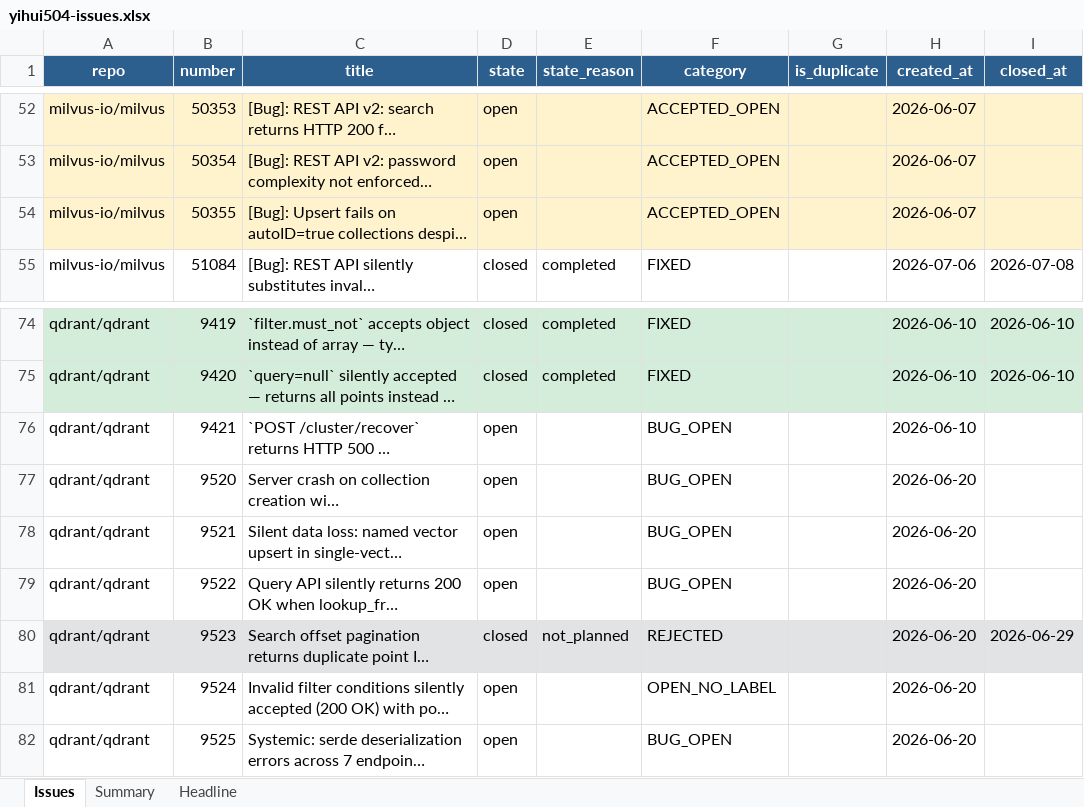
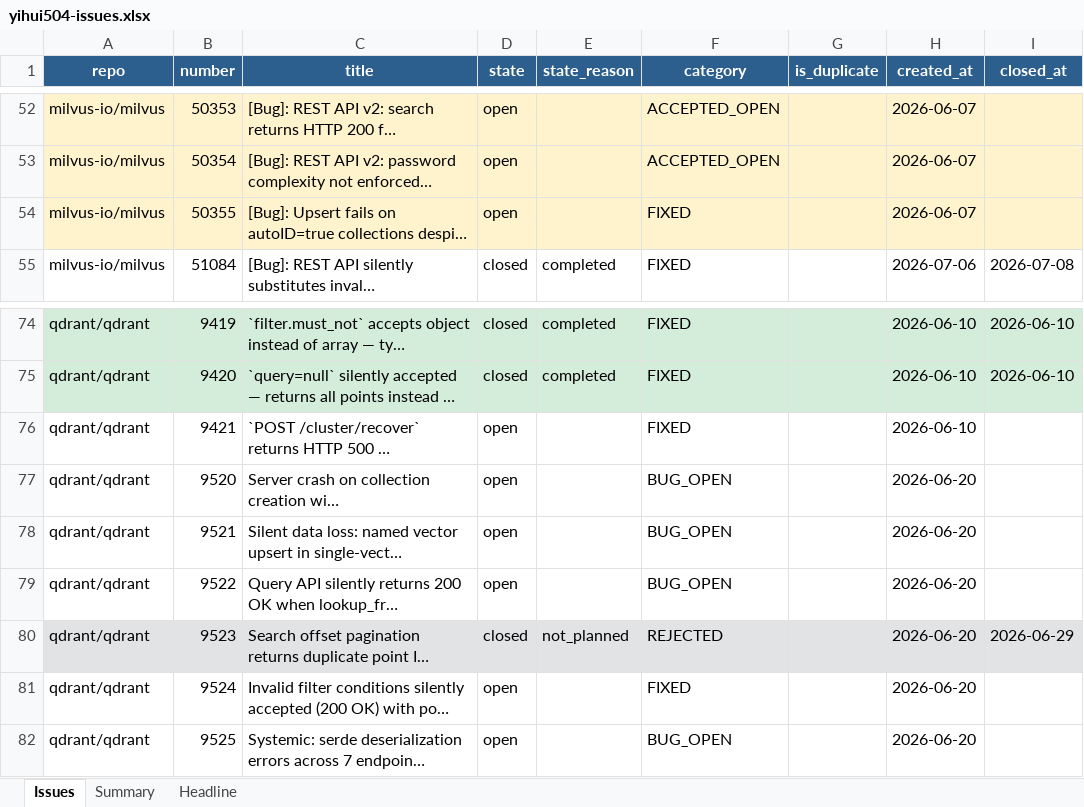
Before and after one commit to yihui504/testvdb_paper, an Excel workbook: data/yihui504-issues.xlsx, sheet Issues, drawn as a sheet; only a part is shown, gaps mark what is left out; long unchanged cells end in …; values as stored, in another font and other column widths than the file's, no borders; the diff names each change by its address in the sheet, - before the commit and + after, or states it on an @@ line.

```diff
--- a/data/yihui504-issues.xlsx (sheet Issues)
+++ b/data/yihui504-issues.xlsx (sheet Issues)
-F54 (category): ACCEPTED_OPEN
+F54 (category): FIXED
-F76 (category): BUG_OPEN
+F76 (category): FIXED
-F81 (category): OPEN_NO_LABEL
+F81 (category): FIXED
```
Also changed, not shown: sheet Summary, sheet Headline, 12 other files.
